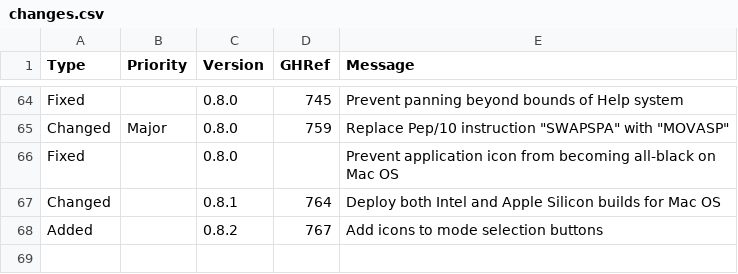
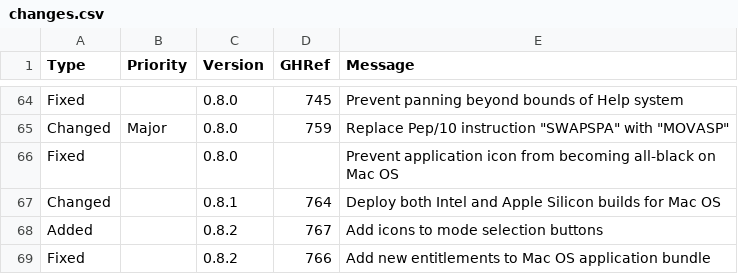
Before and after one commit to Matthew-McRaven/Pepp, a CSV file: data/changelog/changes.csv, drawn as a sheet; only a part is shown, gaps mark what is left out; the diff names each change by its address in the sheet, - before the commit and + after, or states it on an @@ line.

```diff
--- a/data/changelog/changes.csv
+++ b/data/changelog/changes.csv
+row 69: Fixed |  | 0.8.2 | 766 | Add new entitlements to Mac OS application bundle
```
Also changed, not shown: 2 other files.
